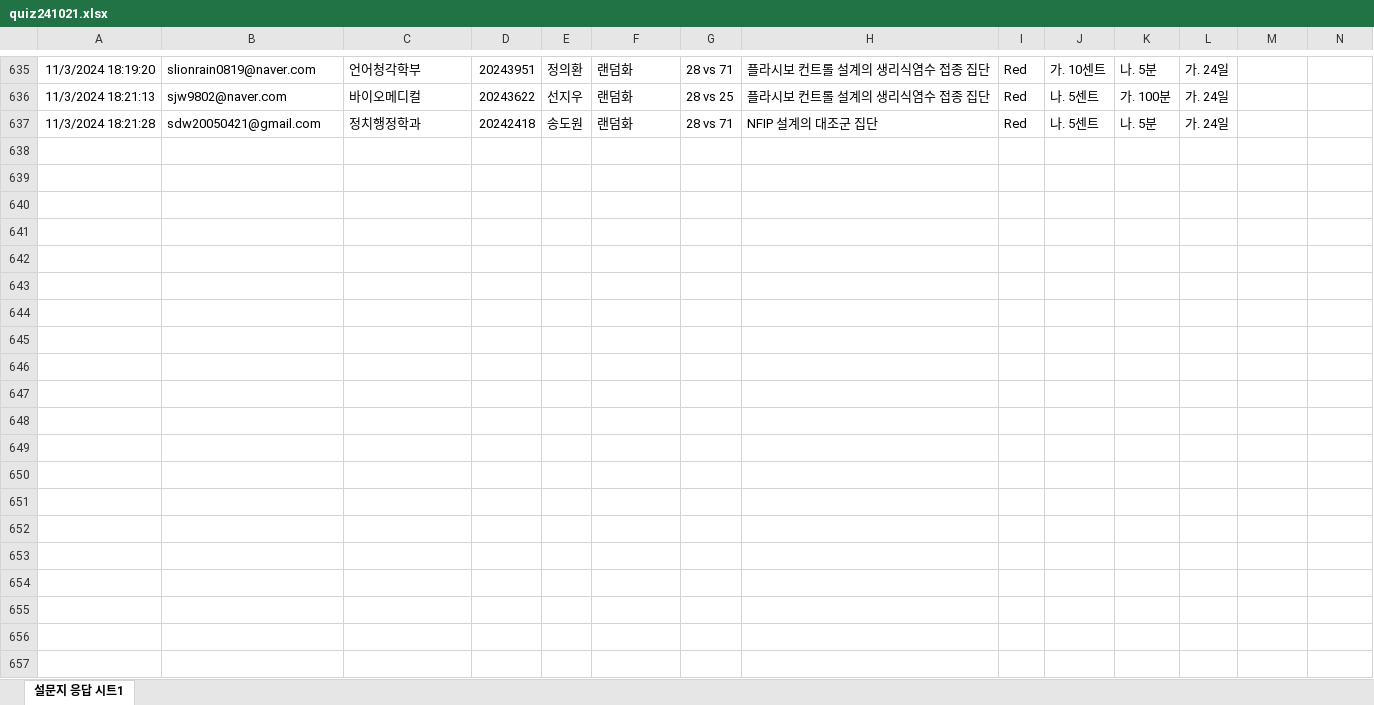
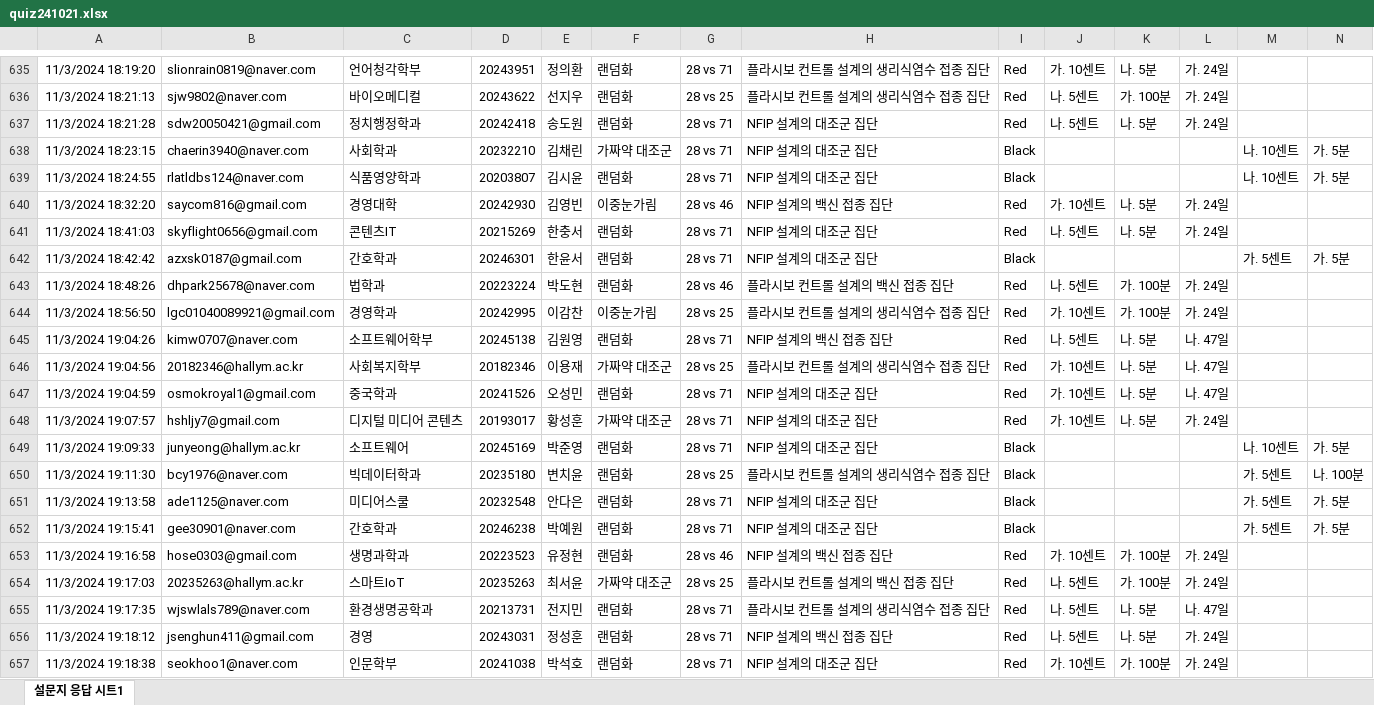
Before and after one commit to kwlee58/class202501, an Excel workbook: R/data/quiz241021.xlsx, sheet 설문지 응답 시트1, drawn as a sheet; only a part is shown, gaps mark what is left out; values as stored, in another font and other column widths than the file's, no borders; table styles not drawn; rows hold the shown columns only; the diff covers the shown part only; the diff names each change by its address in the sheet, - before the commit and + after, or states it on an @@ line.

```diff
--- a/R/data/quiz241021.xlsx (sheet 설문지 응답 시트1)
+++ b/R/data/quiz241021.xlsx (sheet 설문지 응답 시트1)
+row 638: 11/3/2024 18:23:15 | chaerin3940@naver.com | 사회학과 | 20232210 | 김채린 | 가짜약 대조군 | 28 vs 71 | NFIP 설계의 대조군 집단 | Black |  |  |  | 나. 10센트 | 가. 5분
+row 639: 11/3/2024 18:24:55 | rlatldbs124@naver.com | 식품영양학과 | 20203807 | 김시윤 | 랜덤화 | 28 vs 71 | NFIP 설계의 대조군 집단 | Black |  |  |  | 나. 10센트 | 가. 5분
+row 640: 11/3/2024 18:32:20 | saycom816@gmail.com | 경영대학 | 20242930 | 김영빈 | 이중눈가림 | 28 vs 46 | NFIP 설계의 백신 접종 집단 | Red | 가. 10센트 | 나. 5분 | 가. 24일
+row 641: 11/3/2024 18:41:03 | skyflight0656@gmail.com | 콘텐츠IT | 20215269 | 한충서 | 랜덤화 | 28 vs 71 | NFIP 설계의 대조군 집단 | Red | 나. 5센트 | 나. 5분 | 가. 24일
+row 642: 11/3/2024 18:42:42 | azxsk0187@gmail.com | 간호학과 | 20246301 | 한윤서 | 랜덤화 | 28 vs 71 | NFIP 설계의 대조군 집단 | Black |  |  |  | 가. 5센트 | 가. 5분
+row 643: 11/3/2024 18:48:26 | dhpark25678@naver.com | 법학과 | 20223224 | 박도현 | 랜덤화 | 28 vs 46 | 플라시보 컨트롤 설계의 백신 접종 집단 | Red | 나. 5센트 | 가. 100분 | 가. 24일
+row 644: 11/3/2024 18:56:50 | lgc01040089921@gmail.com | 경영학과 | 20242995 | 이감찬 | 이중눈가림 | 28 vs 25 | 플라시보 컨트롤 설계의 생리식염수 접종 집단 | Red | 가. 10센트 | 가. 100분 | 가. 24일
+row 645: 11/3/2024 19:04:26 | kimw0707@naver.com | 소프트웨어학부 | 20245138 | 김원영 | 랜덤화 | 28 vs 71 | NFIP 설계의 백신 접종 집단 | Red | 나. 5센트 | 나. 5분 | 나. 47일
+row 646: 11/3/2024 19:04:56 | 20182346@hallym.ac.kr | 사회복지학부 | 20182346 | 이용재 | 가짜약 대조군 | 28 vs 25 | 플라시보 컨트롤 설계의 생리식염수 접종 집단 | Red | 가. 10센트 | 나. 5분 | 나. 47일
+row 647: 11/3/2024 19:04:59 | osmokroyal1@gmail.com | 중국학과 | 20241526 | 오성민 | 랜덤화 | 28 vs 71 | NFIP 설계의 대조군 집단 | Red | 가. 10센트 | 나. 5분 | 나. 47일
+row 648: 11/3/2024 19:07:57 | hshljy7@gmail.com | 디지털 미디어 콘텐츠 | 20193017 | 황성훈 | 가짜약 대조군 | 28 vs 71 | NFIP 설계의 대조군 집단 | Red | 가. 10센트 | 나. 5분 | 가. 24일
+row 649: 11/3/2024 19:09:33 | junyeong@hallym.ac.kr | 소프트웨어 | 20245169 | 박준영 | 랜덤화 | 28 vs 71 | NFIP 설계의 대조군 집단 | Black |  |  |  | 나. 10센트 | 가. 5분
+row 650: 11/3/2024 19:11:30 | bcy1976@naver.com | 빅데이터학과 | 20235180 | 변치윤 | 랜덤화 | 28 vs 25 | 플라시보 컨트롤 설계의 생리식염수 접종 집단 | Black |  |  |  | 가. 5센트 | 나. 100분
+row 651: 11/3/2024 19:13:58 | ade1125@naver.com | 미디어스쿨 | 20232548 | 안다은 | 랜덤화 | 28 vs 71 | NFIP 설계의 대조군 집단 | Black |  |  |  | 가. 5센트 | 가. 5분
+row 652: 11/3/2024 19:15:41 | gee30901@naver.com | 간호학과 | 20246238 | 박예원 | 랜덤화 | 28 vs 71 | NFIP 설계의 대조군 집단 | Black |  |  |  | 가. 5센트 | 가. 5분
+row 653: 11/3/2024 19:16:58 | hose0303@gmail.com | 생명과학과 | 20223523 | 유정현 | 랜덤화 | 28 vs 46 | NFIP 설계의 백신 접종 집단 | Red | 가. 10센트 | 가. 100분 | 가. 24일
+row 654: 11/3/2024 19:17:03 | 20235263@hallym.ac.kr | 스마트IoT | 20235263 | 최서윤 | 가짜약 대조군 | 28 vs 25 | 플라시보 컨트롤 설계의 백신 접종 집단 | Red | 나. 5센트 | 가. 100분 | 가. 24일
+row 655: 11/3/2024 19:17:35 | wjswlals789@naver.com | 환경생명공학과 | 20213731 | 전지민 | 랜덤화 | 28 vs 71 | 플라시보 컨트롤 설계의 생리식염수 접종 집단 | Red | 나. 5센트 | 나. 5분 | 나. 47일
+row 656: 11/3/2024 19:18:12 | jsenghun411@gmail.com | 경영 | 20243031 | 정성훈 | 랜덤화 | 28 vs 71 | NFIP 설계의 백신 접종 집단 | Red | 나. 5센트 | 나. 5분 | 가. 24일
+row 657: 11/3/2024 19:18:38 | seokhoo1@naver.com | 인문학부 | 20241038 | 박석호 | 랜덤화 | 28 vs 71 | NFIP 설계의 대조군 집단 | Red | 가. 10센트 | 가. 100분 | 가. 24일
```
Also changed, not shown: 8 added rows elsewhere in this sheet, R/data/oxford_241021.xlsx, R/data/oxford_241021_tmp.xlsx, 17 other files.
